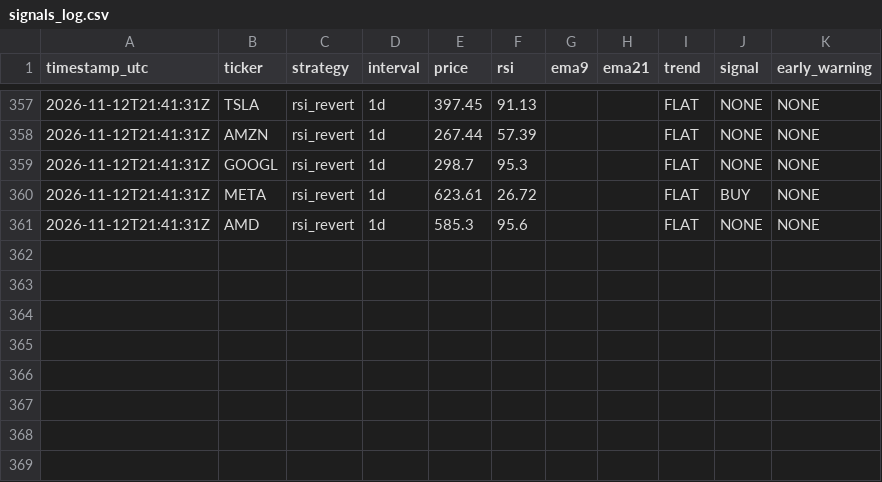
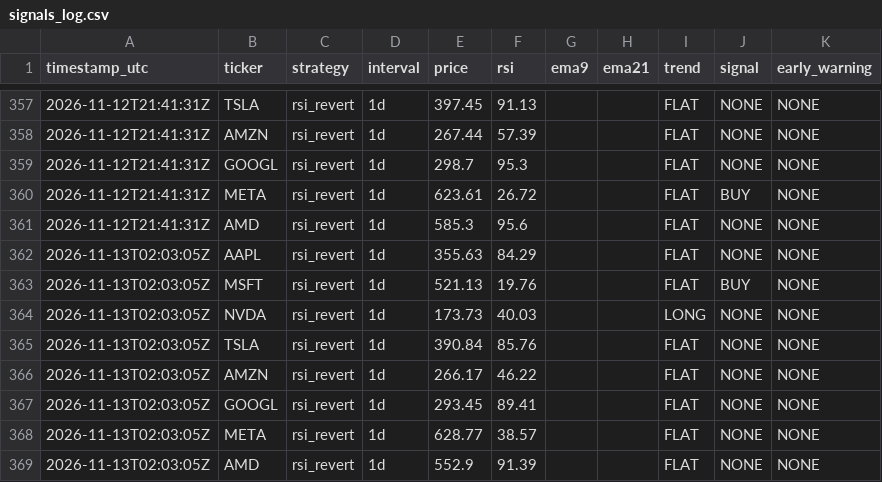
Before and after one commit to dawajund-1/rsi-tracker-live, a CSV file: data/signals_log.csv, drawn as a sheet; only a part is shown, gaps mark what is left out.

```diff
--- a/data/signals_log.csv
+++ b/data/signals_log.csv
@@ -361 +361,9 @@
 "2026-11-12T21:41:31Z","AMD","rsi_revert","1d","585.3","95.6","","","FLAT","NONE","NONE"
+"2026-11-13T02:03:05Z","AAPL","rsi_revert","1d","355.63","84.29","","","FLAT","NONE","NONE"
+"2026-11-13T02:03:05Z","MSFT","rsi_revert","1d","521.13","19.76","","","FLAT","BUY","NONE"
+"2026-11-13T02:03:05Z","NVDA","rsi_revert","1d","173.73","40.03","","","LONG","NONE","NONE"
+"2026-11-13T02:03:05Z","TSLA","rsi_revert","1d","390.84","85.76","","","FLAT","NONE","NONE"
+"2026-11-13T02:03:05Z","AMZN","rsi_revert","1d","266.17","46.22","","","FLAT","NONE","NONE"
+"2026-11-13T02:03:05Z","GOOGL","rsi_revert","1d","293.45","89.41","","","FLAT","NONE","NONE"
+"2026-11-13T02:03:05Z","META","rsi_revert","1d","628.77","38.57","","","FLAT","NONE","NONE"
+"2026-11-13T02:03:05Z","AMD","rsi_revert","1d","552.9","91.39","","","FLAT","NONE","NONE"
```
Also changed, not shown: 2 other files.
